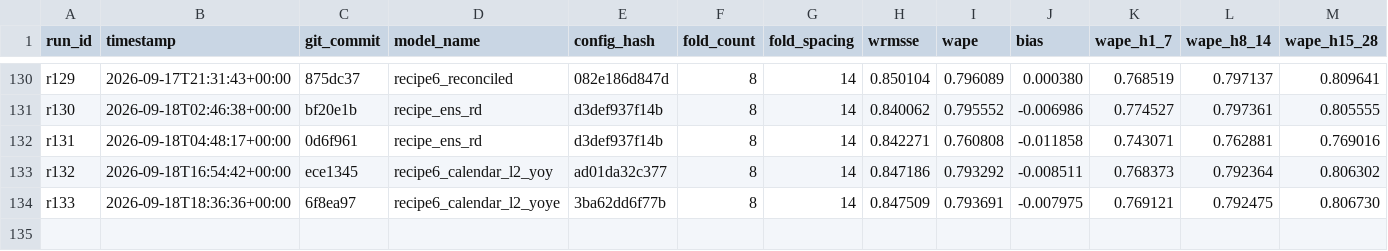
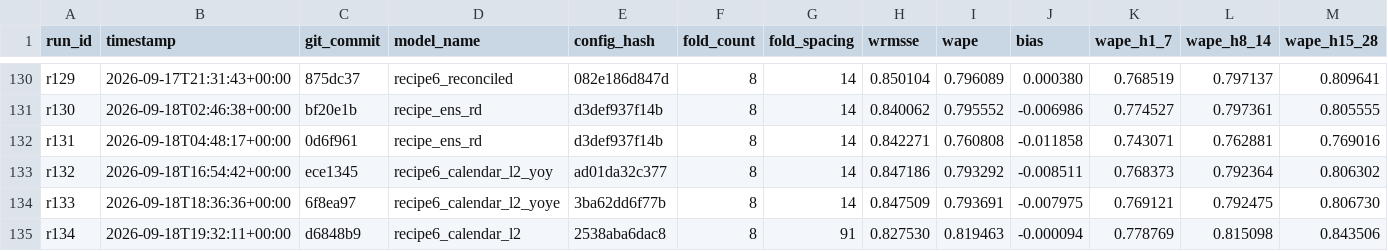
Before and after one commit to rslayer/kepler, a CSV file: runs/runs.csv, drawn as a sheet; only a part is shown, gaps mark what is left out; rows hold the shown columns only; the diff names each change by its address in the sheet, - before the commit and + after, or states it on an @@ line.

Commit message:
- r134: recipe6_calendar_l2 on m5_screen (v9 folds)

```diff
--- a/runs/runs.csv
+++ b/runs/runs.csv
+row 135: r134 | 2026-09-18T19:32:11+00:00 | d6848b9 | recipe6_calendar_l2 | 2538aba6dac8 | 8 | 91 | 0.827530 | 0.819463 | -0.000094 | 0.778769 | 0.815098 | 0.843506
```
Also changed, not shown: 1 other file.
